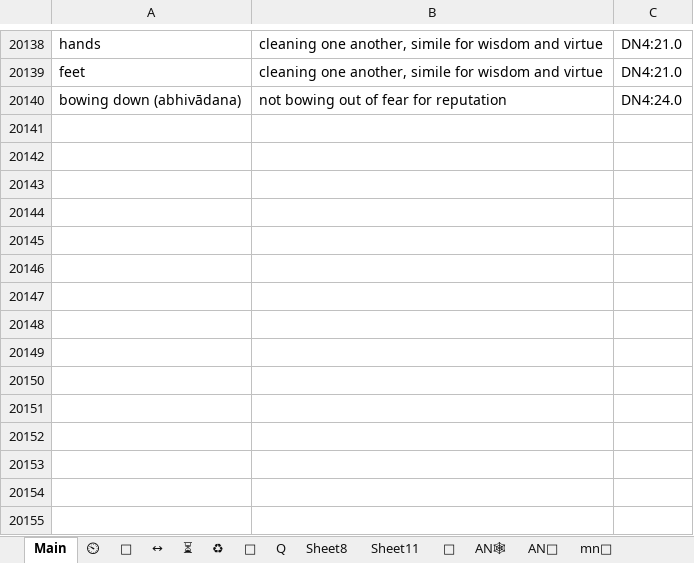
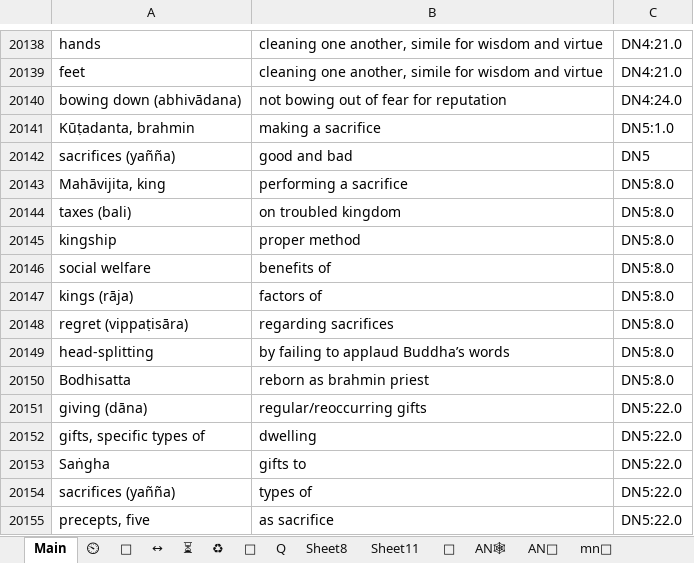
Before and after one commit to thesunshade/CIPS, an Excel workbook: src/data/general-index.xlsx, sheet Main, drawn as a sheet; only a part is shown, gaps mark what is left out; values as stored, in another font and other column widths than the file's, no borders; conditional formats not drawn; the diff names each change by its address in the sheet, - before the commit and + after, or states it on an @@ line.

```diff
--- a/src/data/general-index.xlsx (sheet Main)
+++ b/src/data/general-index.xlsx (sheet Main)
+row 20141: Kūṭadanta, brahmin | making a sacrifice | DN5:1.0
+row 20142: sacrifices (yañña) | good and bad | DN5
+row 20143: Mahāvijita, king | performing a sacrifice | DN5:8.0
+row 20144: taxes (bali) | on troubled kingdom | DN5:8.0
+row 20145: kingship | proper method | DN5:8.0
+row 20146: social welfare | benefits of | DN5:8.0
+row 20147: kings (rāja) | factors of | DN5:8.0
+row 20148: regret (vippaṭisāra) | regarding sacrifices | DN5:8.0
+row 20149: head-splitting | by failing to applaud Buddha’s words | DN5:8.0
+row 20150: Bodhisatta | reborn as brahmin priest | DN5:8.0
+row 20151: giving (dāna) | regular/reoccurring gifts | DN5:22.0
+row 20152: gifts, specific types of | dwelling | DN5:22.0
+row 20153: Saṅgha | gifts to | DN5:22.0
+row 20154: sacrifices (yañña) | types of | DN5:22.0
+row 20155: precepts, five | as sacrifice | DN5:22.0
```
Also changed, not shown: 2 other files.
